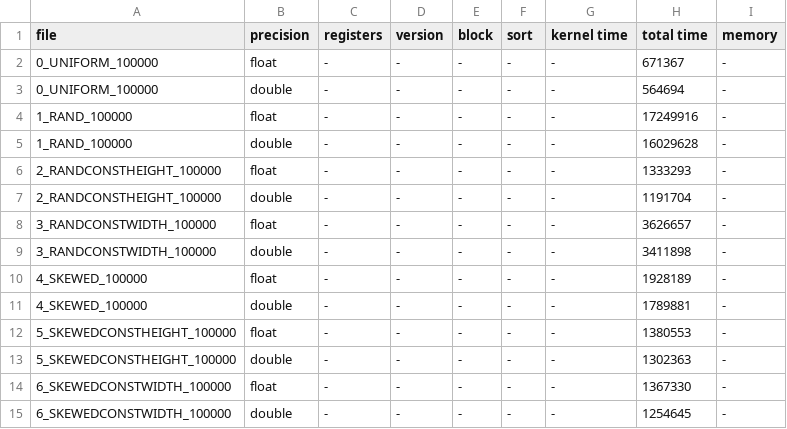
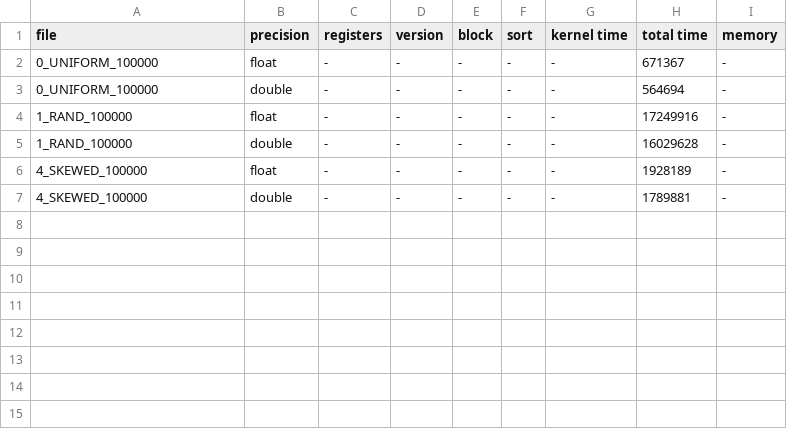
Before and after one commit to wojciechpawlak/diku.OptionsPricing, a CSV file: results_v100/52core_cpu.csv, drawn as a sheet.

Commit message:
Adapt figure/table creation script for experiments on V100

```diff
--- a/results_v100/52core_cpu.csv
+++ b/results_v100/52core_cpu.csv
@@ -5,11 +5,3 @@ file,precision,registers,version,block,sort,kernel time,total time,memory
 1_RAND_100000,double,-,-,-,-,-,16029628,-
-2_RANDCONSTHEIGHT_100000,float,-,-,-,-,-,1333293,-
-2_RANDCONSTHEIGHT_100000,double,-,-,-,-,-,1191704,-
-3_RANDCONSTWIDTH_100000,float,-,-,-,-,-,3626657,-
-3_RANDCONSTWIDTH_100000,double,-,-,-,-,-,3411898,-
 4_SKEWED_100000,float,-,-,-,-,-,1928189,-
 4_SKEWED_100000,double,-,-,-,-,-,1789881,-
-5_SKEWEDCONSTHEIGHT_100000,float,-,-,-,-,-,1380553,-
-5_SKEWEDCONSTHEIGHT_100000,double,-,-,-,-,-,1302363,-
-6_SKEWEDCONSTWIDTH_100000,float,-,-,-,-,-,1367330,-
-6_SKEWEDCONSTWIDTH_100000,double,-,-,-,-,-,1254645,-
```
Also changed, not shown: 3 other files.
